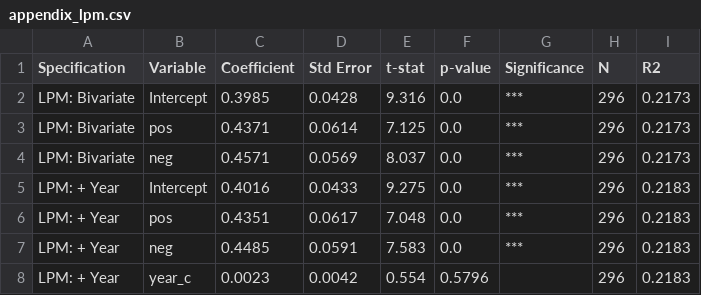
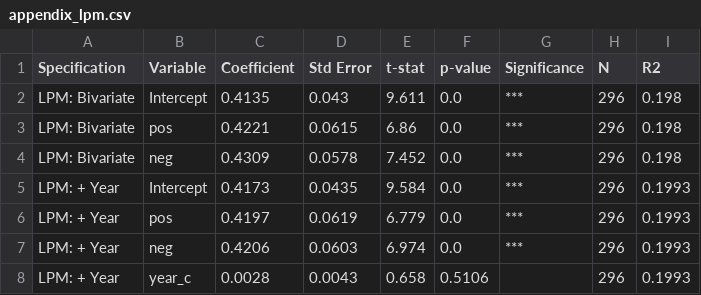
Before and after one commit to emrekuvvet/publication-bias-study, a CSV file: publication_bias_study/output/tables/appendix_lpm.csv, drawn as a sheet.

```diff
--- a/publication_bias_study/output/tables/appendix_lpm.csv
+++ b/publication_bias_study/output/tables/appendix_lpm.csv
@@ -1,8 +1,8 @@
 Specification,Variable,Coefficient,Std Error,t-stat,p-value,Significance,N,R2
-LPM: Bivariate,Intercept,0.3985,0.0428,9.316,0.0,***,296,0.2173
-LPM: Bivariate,pos,0.4371,0.0614,7.125,0.0,***,296,0.2173
-LPM: Bivariate,neg,0.4571,0.0569,8.037,0.0,***,296,0.2173
-LPM: + Year,Intercept,0.4016,0.0433,9.275,0.0,***,296,0.2183
-LPM: + Year,pos,0.4351,0.0617,7.048,0.0,***,296,0.2183
-LPM: + Year,neg,0.4485,0.0591,7.583,0.0,***,296,0.2183
-LPM: + Year,year_c,0.0023,0.0042,0.554,0.5796,,296,0.2183
+LPM: Bivariate,Intercept,0.4135,0.043,9.611,0.0,***,296,0.198
+LPM: Bivariate,pos,0.4221,0.0615,6.86,0.0,***,296,0.198
+LPM: Bivariate,neg,0.4309,0.0578,7.452,0.0,***,296,0.198
+LPM: + Year,Intercept,0.4173,0.0435,9.584,0.0,***,296,0.1993
+LPM: + Year,pos,0.4197,0.0619,6.779,0.0,***,296,0.1993
+LPM: + Year,neg,0.4206,0.0603,6.974,0.0,***,296,0.1993
+LPM: + Year,year_c,0.0028,0.0043,0.658,0.5106,,296,0.1993
```
Also changed, not shown: publication_bias_study/output/tables/appendix_time_trends.csv, publication_bias_study/output/tables/robustness_all.csv, 28 other files.
